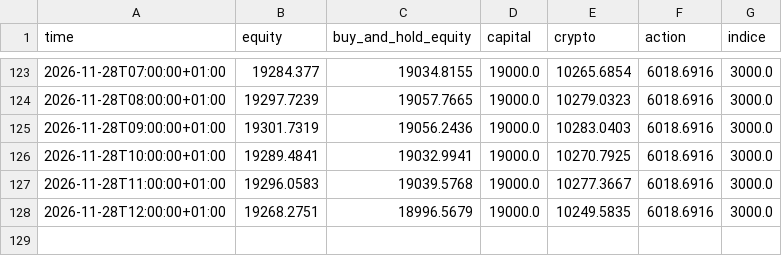
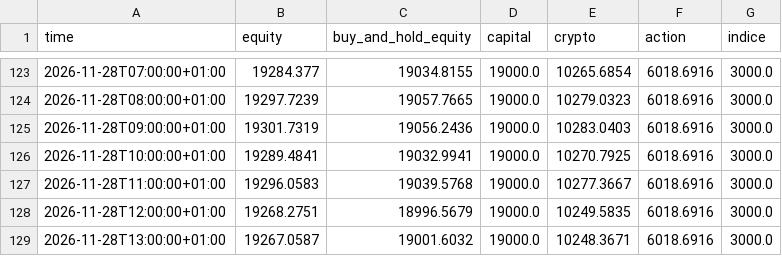
Before and after one commit to lonogeneral3-ops/paper-trading-bot, a CSV file: data/equity.csv, drawn as a sheet; only a part is shown, gaps mark what is left out; the diff names each change by its address in the sheet, - before the commit and + after, or states it on an @@ line.

```diff
--- a/data/equity.csv
+++ b/data/equity.csv
+row 129: 2026-11-28T13:00:00+01:00 | 19267.0587 | 19001.6032 | 19000.0 | 10248.3671 | 6018.6916 | 3000.0
```
Also changed, not shown: 2 other files.
